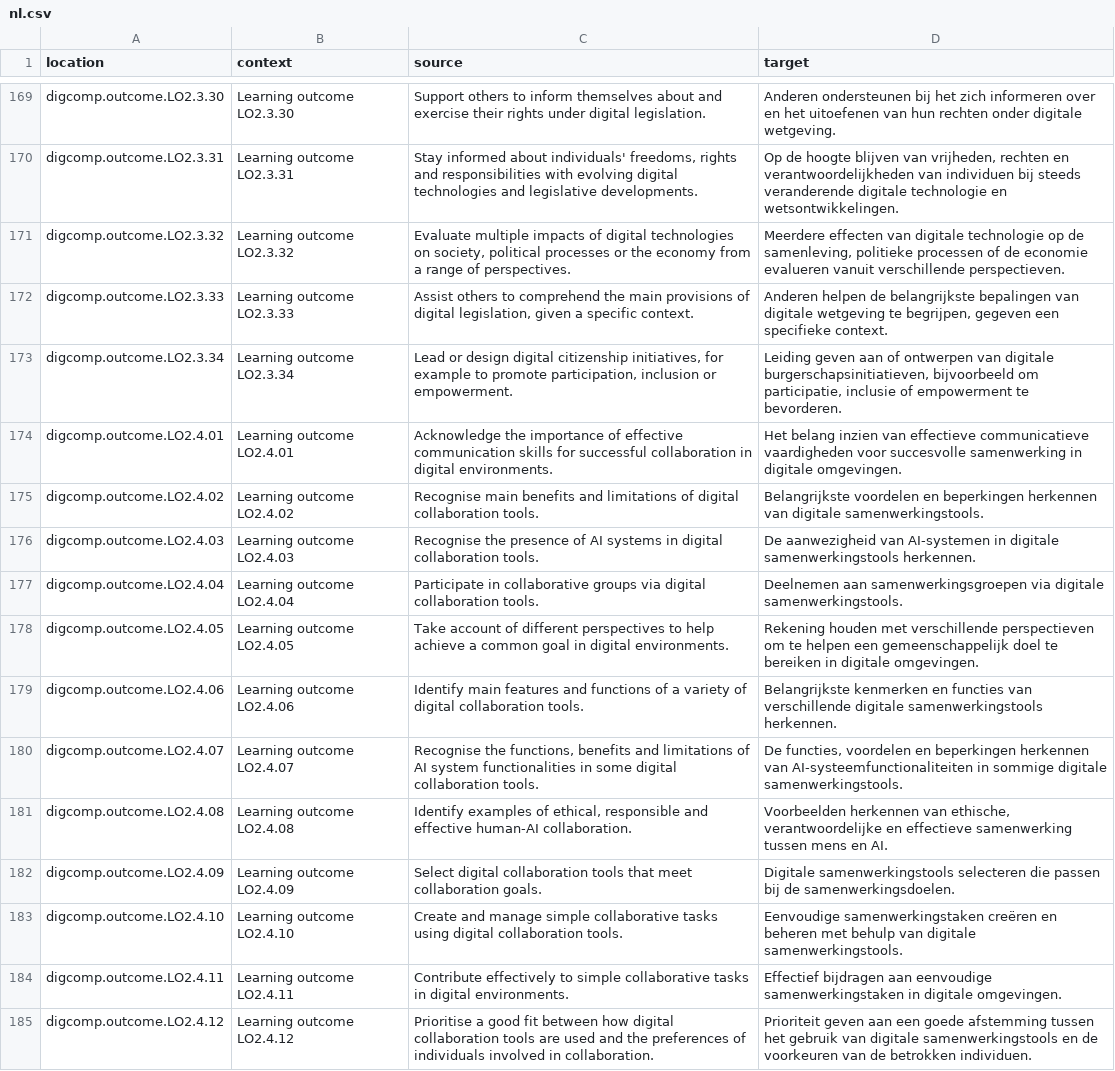
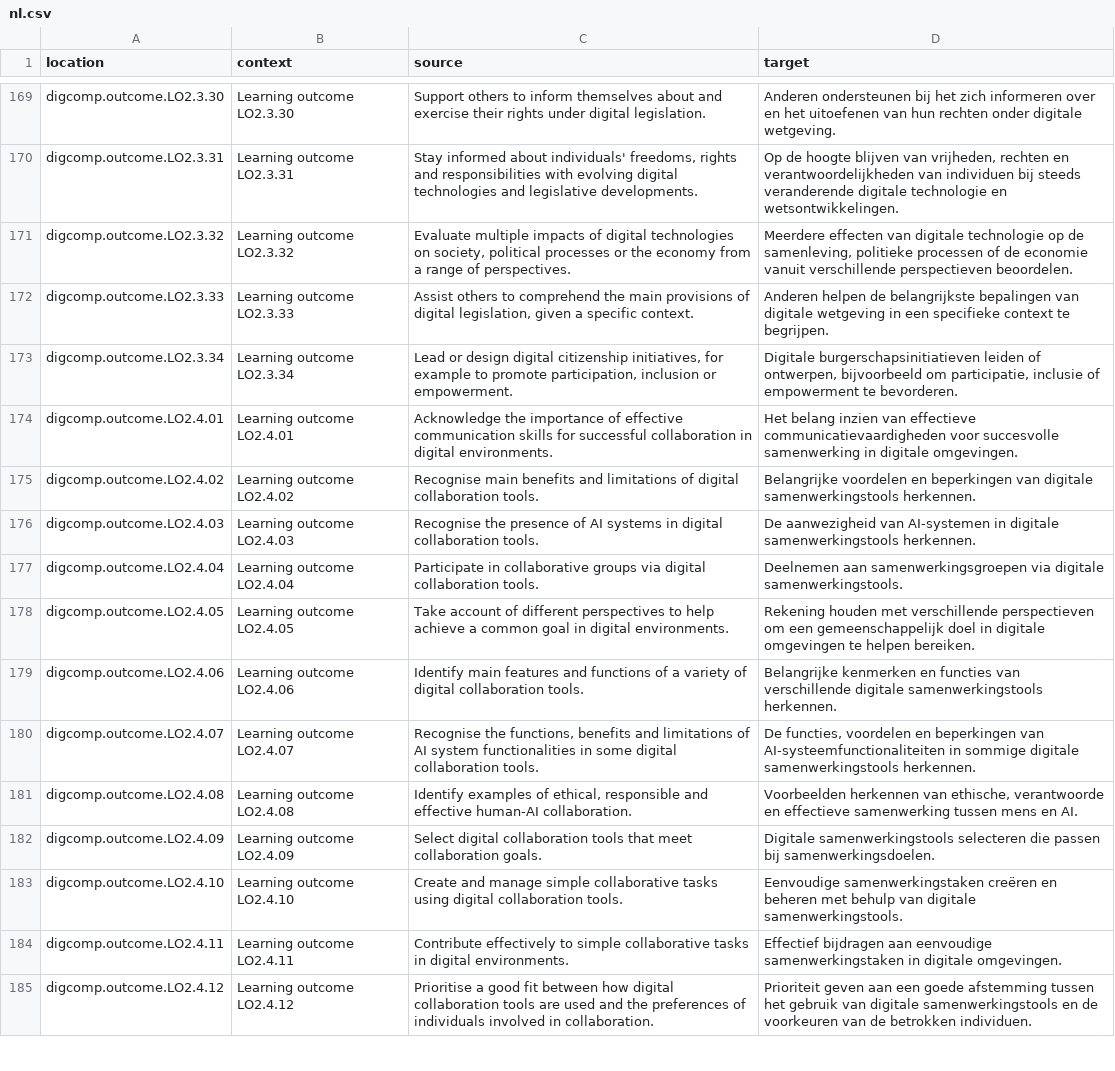
Before and after one commit to PiAir/digcomp3-l10n, a CSV file: locale/outcomes/nl.csv, drawn as a sheet; only a part is shown, gaps mark what is left out; the diff covers the shown part only; the diff names each change by its address in the sheet, - before the commit and + after, or states it on an @@ line.

Commit message:
Translated using Weblate (Dutch)
Currently translated at 100.0% (523 of 523 strings)

Translation: DigComp 3.0/outcomes
Translate-URL: http://weblate.gosoftonline.com/projects/digcomp-3-0/outcomes/nl/

```diff
--- a/locale/outcomes/nl.csv
+++ b/locale/outcomes/nl.csv
-D171 (target): …de economie evalueren vanuit verschillende perspectieven.
+D171 (target): …de economie vanuit verschillende perspectieven beoordelen.
-D172 (target): …digitale wetgeving te begrijpen, gegeven een specifieke context.
+D172 (target): …digitale wetgeving in een specifieke context te begrijpen.
-D173 (target): Leiding geven aan of ontwerpen van digitale burgerschapsinitiatieven, bijvoorbeeld om…
+D173 (target): Digitale burgerschapsinitiatieven leiden of ontwerpen, bijvoorbeeld om…
-D174 (target): …van effectieve communicatieve vaardigheden voor succesvolle…
+D174 (target): …van effectieve communicatievaardigheden voor succesvolle…
-D175 (target): Belangrijkste voordelen en beperkingen herkennen van digitale samenwerkingstools.
+D175 (target): Belangrijke voordelen en beperkingen van digitale samenwerkingstools herkennen.
-D178 (target): …perspectieven om te helpen een gemeenschappelijk doel te bereiken in digitale omgevingen.
+D178 (target): …perspectieven om een gemeenschappelijk doel in digitale omgevingen te helpen bereiken.
-D179 (target): Belangrijkste kenmerken en…
+D179 (target): Belangrijke kenmerken en…
-D180 (target): …en beperkingen herkennen van AI-systeemfunctionaliteiten in sommige digitale samenwerkingstools.
+D180 (target): …en beperkingen van AI-systeemfunctionaliteiten in sommige digitale samenwerkingstools herkennen.
-D181 (target): …van ethische, verantwoordelijke en effectieve…
+D181 (target): …van ethische, verantwoorde en effectieve…
-D182 (target): …passen bij de samenwerkingsdoelen.
+D182 (target): …passen bij samenwerkingsdoelen.
```
Also changed, not shown: 43 edited cells elsewhere in this file.
